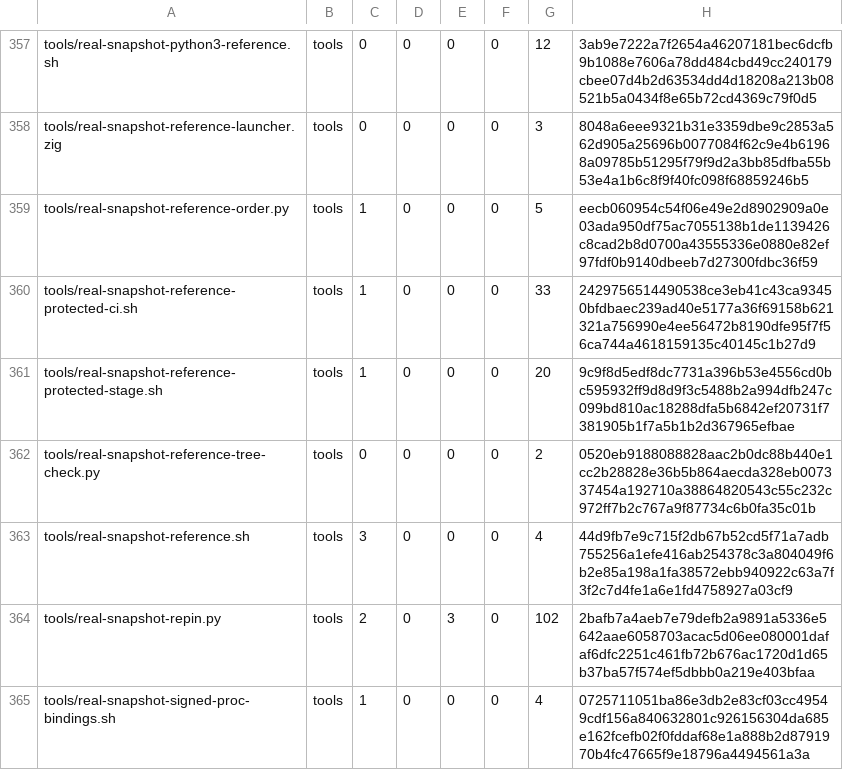
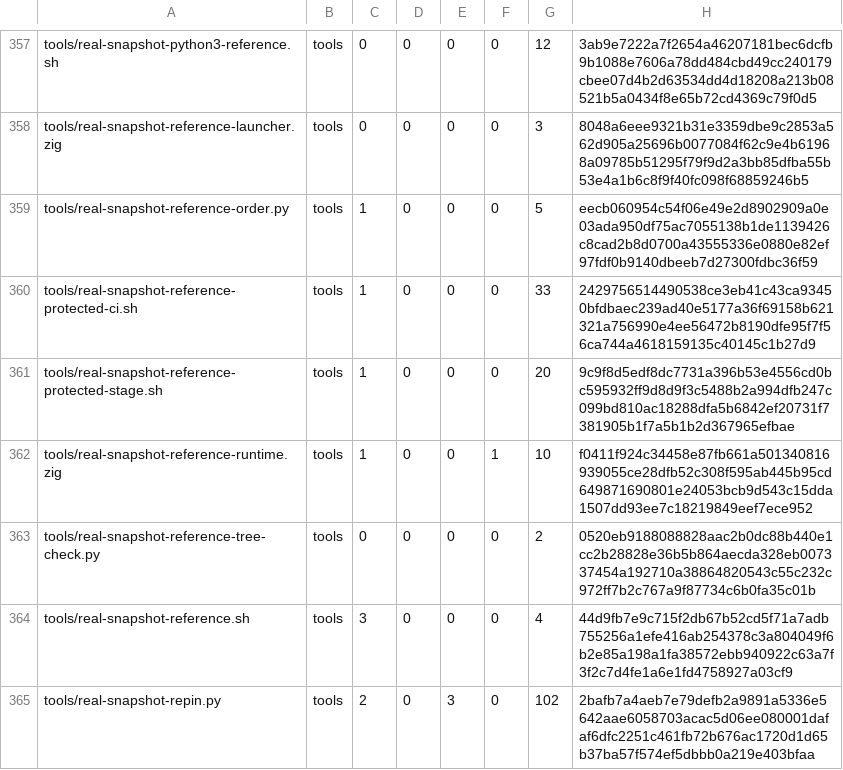
Before and after one commit to cataggar/debz, a TSV file: security/digest-inventory-v1.tsv, drawn as a sheet; only a part is shown, gaps mark what is left out; the shorter side is filled out with more unchanged rows.

```diff
--- a/security/digest-inventory-v1.tsv
+++ b/security/digest-inventory-v1.tsv
@@ -361,2 +361,3 @@ tools/real-snapshot-reference-protected-ci.sh	tools	1	0	0	0	33	2429756514490538c
 tools/real-snapshot-reference-protected-stage.sh	tools	1	0	0	0	20	9c9f8d5edf8dc7731a396b53e4556cd0bc595932ff9d8d9f3c5488b2a994dfb247c099bd810ac18288dfa5b6842ef20731f7381905b1f7a5b1b2d367965efbae
+tools/real-snapshot-reference-runtime.zig	tools	1	0	0	1	10	f0411f924c34458e87fb661a501340816939055ce28dfb52c308f595ab445b95cd649871690801e24053bcb9d543c15dda1507dd93ee7c18219849eef7ece952
 tools/real-snapshot-reference-tree-check.py	tools	0	0	0	0	2	0520eb9188088828aac2b0dc88b440e1cc2b28828e36b5b864aecda328eb007337454a192710a38864820543c55c232c972ff7b2c767a9f87734c6b0fa35c01b
```
Also changed, not shown: 12 other files.
